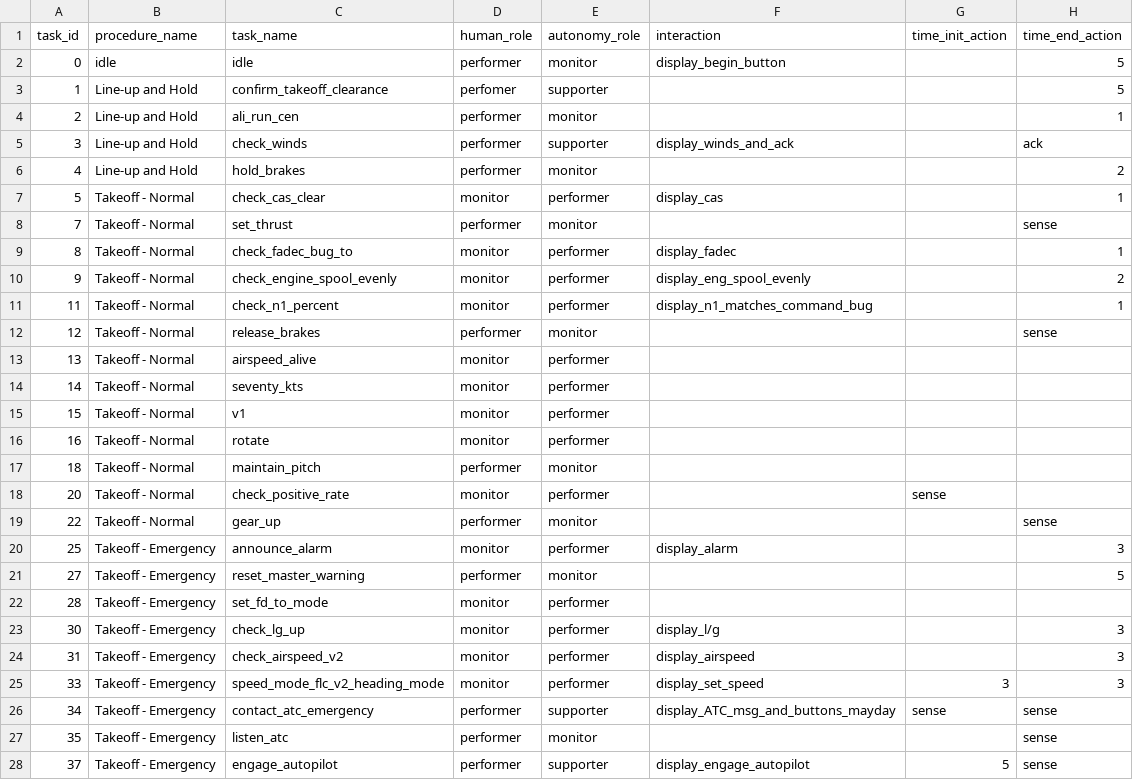
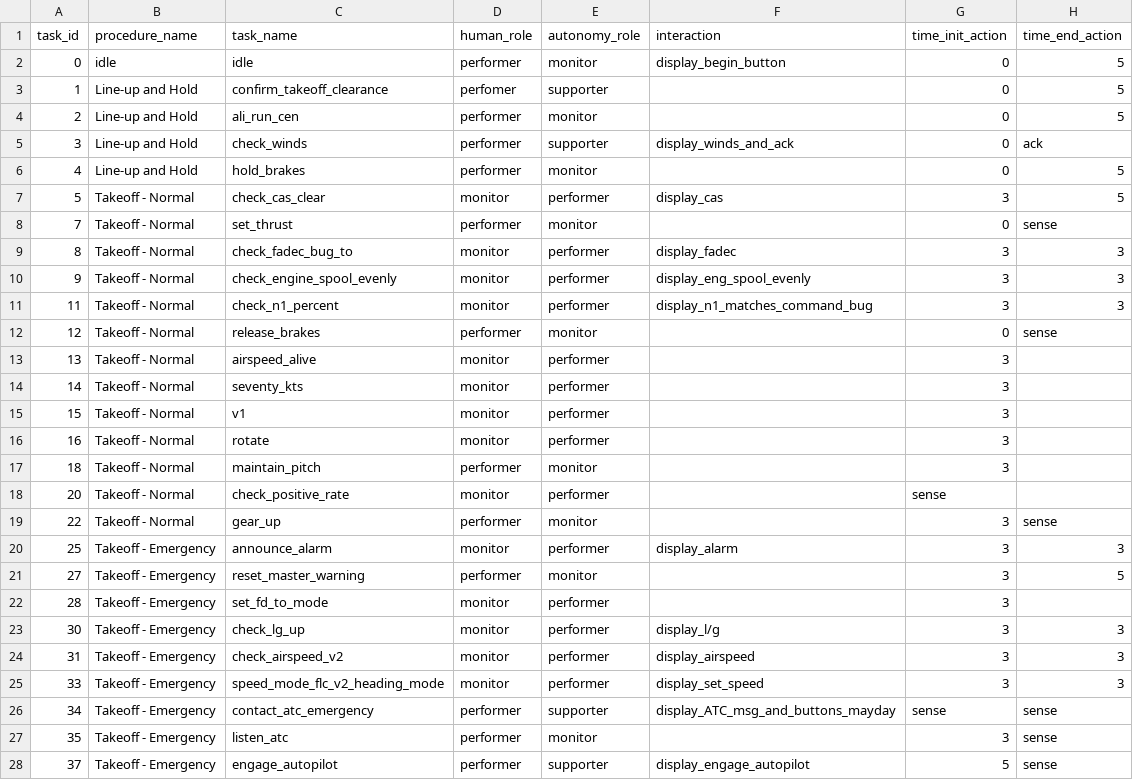
Before and after one commit to Bertonlome/TARS, a CSV file: Core/task_allocation.csv, drawn as a sheet; only a part is shown; the diff covers the shown part only.

Commit message:
fixed timer for tasks, now it's only in the csv and one second delay for next task I still don't know why the UI needs it but it works...

```diff
--- a/Core/task_allocation.csv
+++ b/Core/task_allocation.csv
@@ -1,28 +1,28 @@
 task_id,procedure_name,task_name,human_role,autonomy_role,interaction,time_init_action,time_end_action
-0,idle,idle,performer,monitor,display_begin_button,,5
-1,Line-up and Hold,confirm_takeoff_clearance,perfomer,supporter,,,5
-2,Line-up and Hold,ali_run_cen,performer,monitor,,,1
-3,Line-up and Hold,check_winds,performer,supporter,display_winds_and_ack,,ack
-4,Line-up and Hold,hold_brakes,performer,monitor,,,2
-5,Takeoff - Normal,check_cas_clear,monitor,performer,display_cas,,1
-7,Takeoff - Normal,set_thrust,performer,monitor,,,sense
-8,Takeoff - Normal,check_fadec_bug_to,monitor,performer,display_fadec,,1
-9,Takeoff - Normal,check_engine_spool_evenly,monitor,performer,display_eng_spool_evenly,,2
-11,Takeoff - Normal,check_n1_percent,monitor,performer,display_n1_matches_command_bug,,1
-12,Takeoff - Normal,release_brakes,performer,monitor,,,sense
-13,Takeoff - Normal,"airspeed_alive",monitor,performer,,,
-14,Takeoff - Normal,"seventy_kts",monitor,performer,,,
-15,Takeoff - Normal,"v1",monitor,performer,,,
-16,Takeoff - Normal,"rotate",monitor,performer,,,
-18,Takeoff - Normal,maintain_pitch,performer,monitor,,,
+0,idle,idle,performer,monitor,display_begin_button,0,5
+1,Line-up and Hold,confirm_takeoff_clearance,perfomer,supporter,,0,5
+2,Line-up and Hold,ali_run_cen,performer,monitor,,0,5
+3,Line-up and Hold,check_winds,performer,supporter,display_winds_and_ack,0,ack
+4,Line-up and Hold,hold_brakes,performer,monitor,,0,5
+5,Takeoff - Normal,check_cas_clear,monitor,performer,display_cas,3,5
+7,Takeoff - Normal,set_thrust,performer,monitor,,0,sense
+8,Takeoff - Normal,check_fadec_bug_to,monitor,performer,display_fadec,3,3
+9,Takeoff - Normal,check_engine_spool_evenly,monitor,performer,display_eng_spool_evenly,3,3
+11,Takeoff - Normal,check_n1_percent,monitor,performer,display_n1_matches_command_bug,3,3
+12,Takeoff - Normal,release_brakes,performer,monitor,,0,sense
+13,Takeoff - Normal,"airspeed_alive",monitor,performer,,3,
+14,Takeoff - Normal,"seventy_kts",monitor,performer,,3,
+15,Takeoff - Normal,"v1",monitor,performer,,3,
+16,Takeoff - Normal,"rotate",monitor,performer,,3,
+18,Takeoff - Normal,maintain_pitch,performer,monitor,,3,
 20,Takeoff - Normal,check_positive_rate,monitor,performer,,sense,
-22,Takeoff - Normal,gear_up,performer,monitor,,,sense
-25,Takeoff - Emergency,announce_alarm,monitor,performer,display_alarm,,3
-27,Takeoff - Emergency,reset_master_warning,performer,monitor,,,5
-28,Takeoff - Emergency,set_fd_to_mode,monitor,performer,,,
-30,Takeoff - Emergency,check_lg_up,monitor,performer,display_l/g,,3
-31,Takeoff - Emergency,check_airspeed_v2,monitor,performer,display_airspeed,,3
+22,Takeoff - Normal,gear_up,performer,monitor,,3,sense
+25,Takeoff - Emergency,announce_alarm,monitor,performer,display_alarm,3,3
+27,Takeoff - Emergency,reset_master_warning,performer,monitor,,3,5
+28,Takeoff - Emergency,set_fd_to_mode,monitor,performer,,3,
+30,Takeoff - Emergency,check_lg_up,monitor,performer,display_l/g,3,3
+31,Takeoff - Emergency,check_airspeed_v2,monitor,performer,display_airspeed,3,3
 33,Takeoff - Emergency,"speed_mode_flc_v2_heading_mode",monitor,performer,display_set_speed,3,3
 34,Takeoff - Emergency,contact_atc_emergency,performer,supporter,display_ATC_msg_and_buttons_mayday,sense,sense
-35,Takeoff - Emergency,listen_atc,performer,monitor,,,sense
+35,Takeoff - Emergency,listen_atc,performer,monitor,,3,sense
 37,Takeoff - Emergency,engage_autopilot,performer,supporter,display_engage_autopilot,5,sense
```
Also changed, not shown: 41 edited cells elsewhere in this file, 3 other files.
